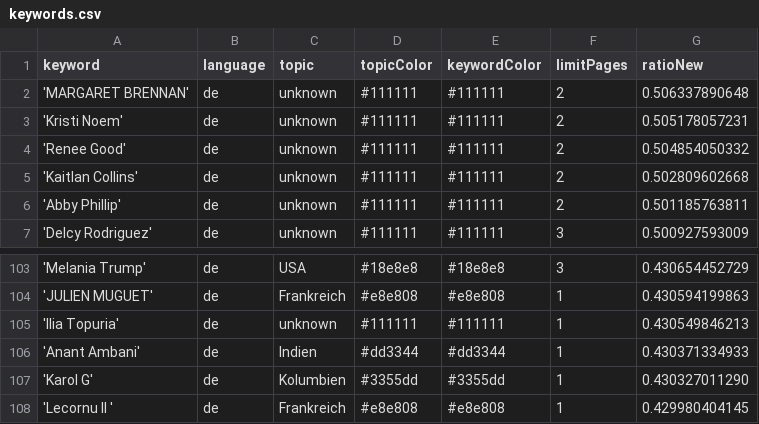
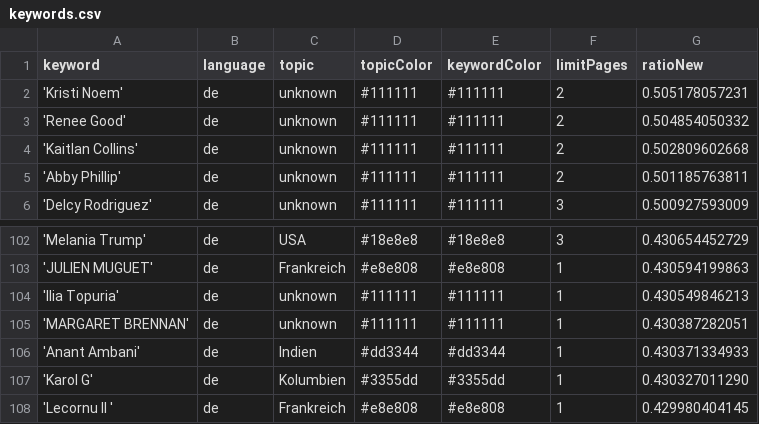
Before and after one commit to JoPhi24-news/leuteFluesterer, a CSV file: keywords.csv, drawn as a sheet; only a part is shown, gaps mark what is left out.

Commit message:
Commit from GitHub Actions (harvest:0.0)

```diff
--- a/keywords.csv
+++ b/keywords.csv
@@ -1,3 +1,2 @@
 keyword,language,topic,topicColor,keywordColor,limitPages,ratioNew
-'MARGARET BRENNAN',de,unknown,#111111,#111111,2,0.506337890648
 'Kristi Noem',de,unknown,#111111,#111111,2,0.505178057231
@@ -105,2 +104,3 @@ keyword,language,topic,topicColor,keywordColor,limitPages,ratioNew
 'Ilia Topuria',de,unknown,#111111,#111111,1,0.430549846213
+'MARGARET BRENNAN',de,unknown,#111111,#111111,1,0.430387282051
 'Anant Ambani',de,Indien,#dd3344,#dd3344,1,0.430371334933
```
